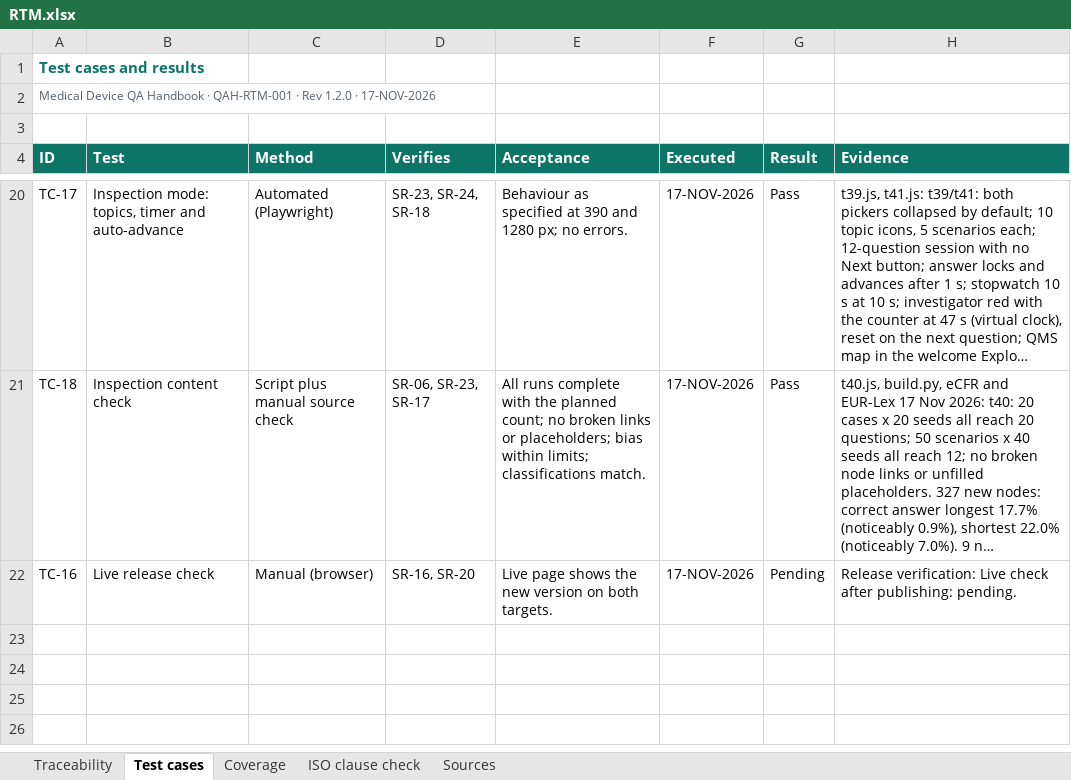
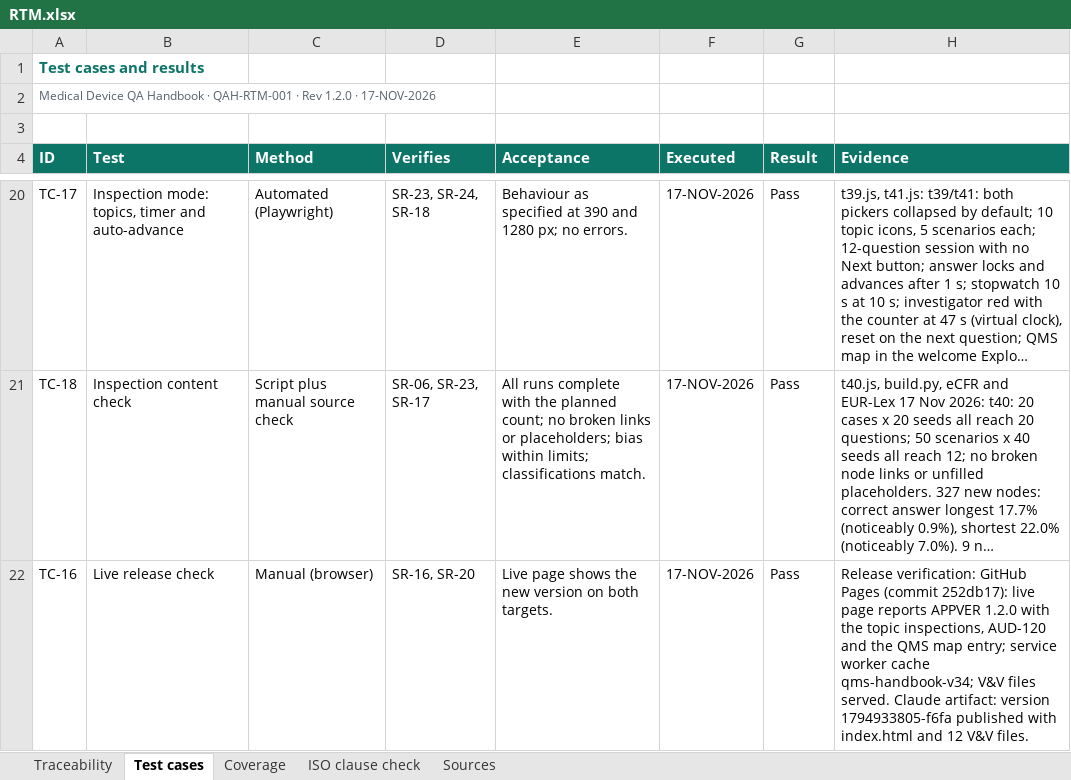
Before and after one commit to artisseri12asaf/qms-refresher, an Excel workbook: vv/RTM.xlsx, sheet Test cases, drawn as a sheet; only a part is shown, gaps mark what is left out; long unchanged cells end in …; values as stored, in another font and other column widths than the file's, no borders; the diff names each change by its address in the sheet, - before the commit and + after, or states it on an @@ line.

```diff
--- a/vv/RTM.xlsx (sheet Test cases)
+++ b/vv/RTM.xlsx (sheet Test cases)
-G22 (Result): Pending
+G22 (Result): Pass
-H22 (Evidence): Release verification: Live check after publishing: pending.
+H22 (Evidence): Release verification: GitHub Pages (commit 252db17): live page reports APPVER 1.2.0 with the topic inspections, AUD-120 and the QMS map entry; service worker cache qms-handbook-v34; V&V files served. Claude artifact: version 1794933805-f6fa published with index.html and 12 V&V files.
```
Also changed, not shown: sheet Traceability, sheet Coverage, 3 other files.
